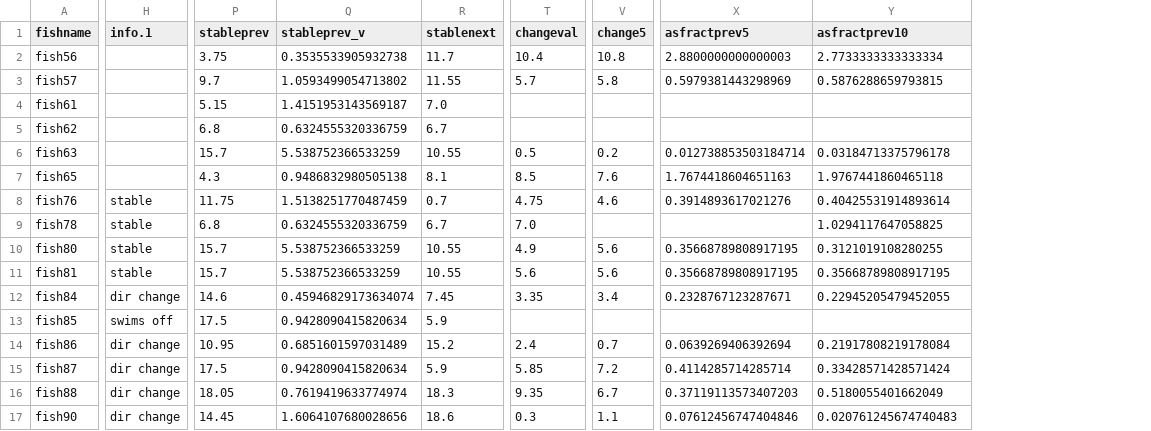
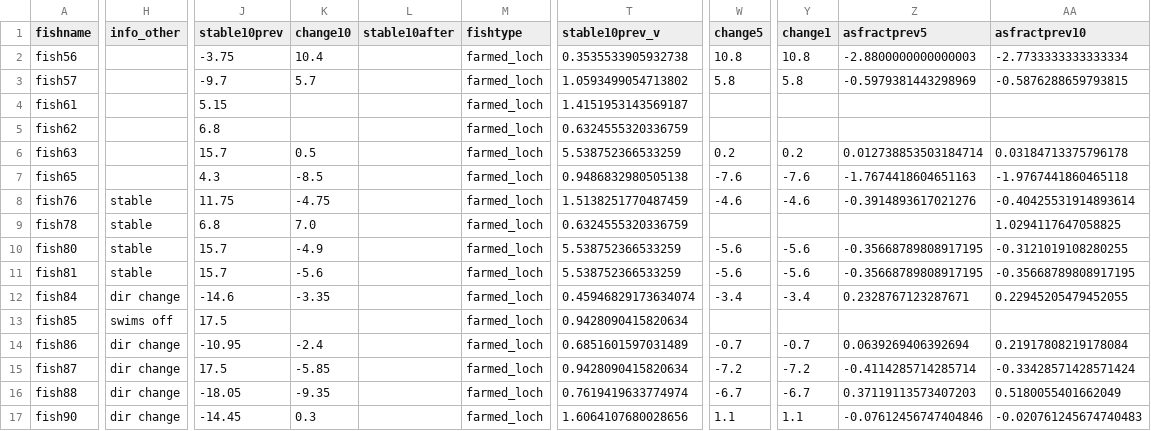
Before and after one commit to mixmixmix/imgtext, a CSV file: input/results21.csv, drawn as a sheet; only a part is shown, gaps mark what is left out; removed rows and columns are numbered as before the commit, all else as after; the diff covers the shown part only; the diff names each change by its address in the sheet, - before the commit and + after, or states it on an @@ line.

```diff
--- a/input/results21.csv
+++ b/input/results21.csv
+column J (stable10prev), rows 2-17: -3.75 | -9.7 | 5.15 | 6.8 | 15.7 | 4.3 | 11.75 | 6.8 | 15.7 | 15.7 | -14.6 | 17.5 | -10.95 | 17.5 | -18.05 | -14.45
+column K (change10), rows 2-17: 10.4 | 5.7 |  |  | 0.5 | -8.5 | -4.75 | 7.0 | -4.9 | -5.6 | -3.35 |  | -2.4 | -5.85 | -9.35 | 0.3
+column L (stable10after), empty
+column M (fishtype), rows 2-17: all farmed_loch
-column P (stableprev), rows 2-17: 3.75 | 9.7 | 5.15 | 6.8 | 15.7 | 4.3 | 11.75 | 6.8 | 15.7 | 15.7 | 14.6 | 17.5 | 10.95 | 17.5 | 18.05 | 14.45
-column R (stablenext), rows 2-17: 11.7 | 11.55 | 7.0 | 6.7 | 10.55 | 8.1 | 0.7 | 6.7 | 10.55 | 10.55 | 7.45 | 5.9 | 15.2 | 5.9 | 18.3 | 18.6
-column T (changeval), rows 2-17: 10.4 | 5.7 |  |  | 0.5 | 8.5 | 4.75 | 7.0 | 4.9 | 5.6 | 3.35 |  | 2.4 | 5.85 | 9.35 | 0.3
+column Y (change1), rows 2-17: 10.8 | 5.8 |  |  | 0.2 | -7.6 | -4.6 |  | -5.6 | -5.6 | -3.4 |  | -0.7 | -7.2 | -6.7 | 1.1
-H1: info.1
+H1: info_other
-T1: stableprev_v
+T1: stable10prev_v
-Z2 (asfractprev5): 2.8800000000000003
+Z2 (asfractprev5): -2.8800000000000003
-AA2 (asfractprev10): 2.7733333333333334
+AA2 (asfractprev10): -2.7733333333333334
-Z3 (asfractprev5): 0.5979381443298969
+Z3 (asfractprev5): -0.5979381443298969
-AA3 (asfractprev10): 0.5876288659793815
+AA3 (asfractprev10): -0.5876288659793815
-W7 (change5): 7.6
+W7 (change5): -7.6
-Z7 (asfractprev5): 1.7674418604651163
+Z7 (asfractprev5): -1.7674418604651163
-AA7 (asfractprev10): 1.9767441860465118
+AA7 (asfractprev10): -1.9767441860465118
-W8 (change5): 4.6
+W8 (change5): -4.6
-Z8 (asfractprev5): 0.3914893617021276
+Z8 (asfractprev5): -0.3914893617021276
-AA8 (asfractprev10): 0.40425531914893614
+AA8 (asfractprev10): -0.40425531914893614
-W10:W11 (change5): 5.6
+W10:W11 (change5): -5.6
-Z10:Z11 (asfractprev5): 0.35668789808917195
+Z10:Z11 (asfractprev5): -0.35668789808917195
-AA10 (asfractprev10): 0.3121019108280255
+AA10 (asfractprev10): -0.3121019108280255
-AA11 (asfractprev10): 0.35668789808917195
+AA11 (asfractprev10): -0.35668789808917195
-W12 (change5): 3.4
+W12 (change5): -3.4
-W14 (change5): 0.7
+W14 (change5): -0.7
-W15 (change5): 7.2
+W15 (change5): -7.2
-Z15 (asfractprev5): 0.4114285714285714
+Z15 (asfractprev5): -0.4114285714285714
-AA15 (asfractprev10): 0.33428571428571424
+AA15 (asfractprev10): -0.33428571428571424
-W16 (change5): 6.7
+W16 (change5): -6.7
-Z17 (asfractprev5): 0.07612456747404846
+Z17 (asfractprev5): -0.07612456747404846
-AA17 (asfractprev10): 0.020761245674740483
+AA17 (asfractprev10): -0.020761245674740483
```
Also changed, not shown: 79 edited cells elsewhere in this file, input/flowmeterlocs.csv, input/flowmeterlocs21.csv, 40 other files.
